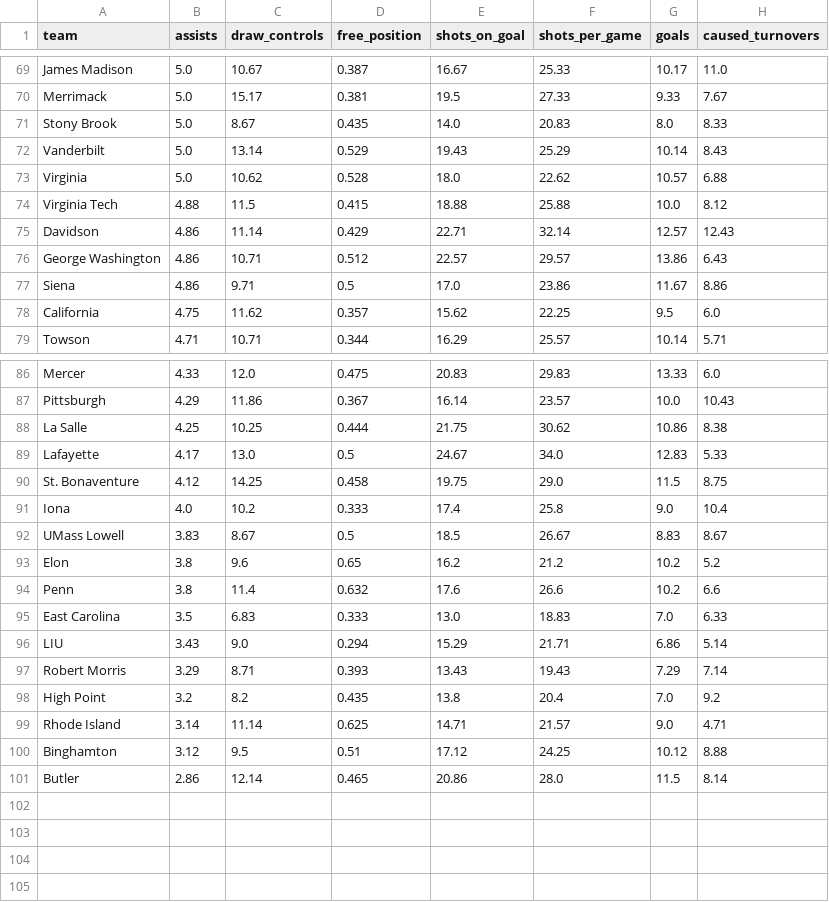
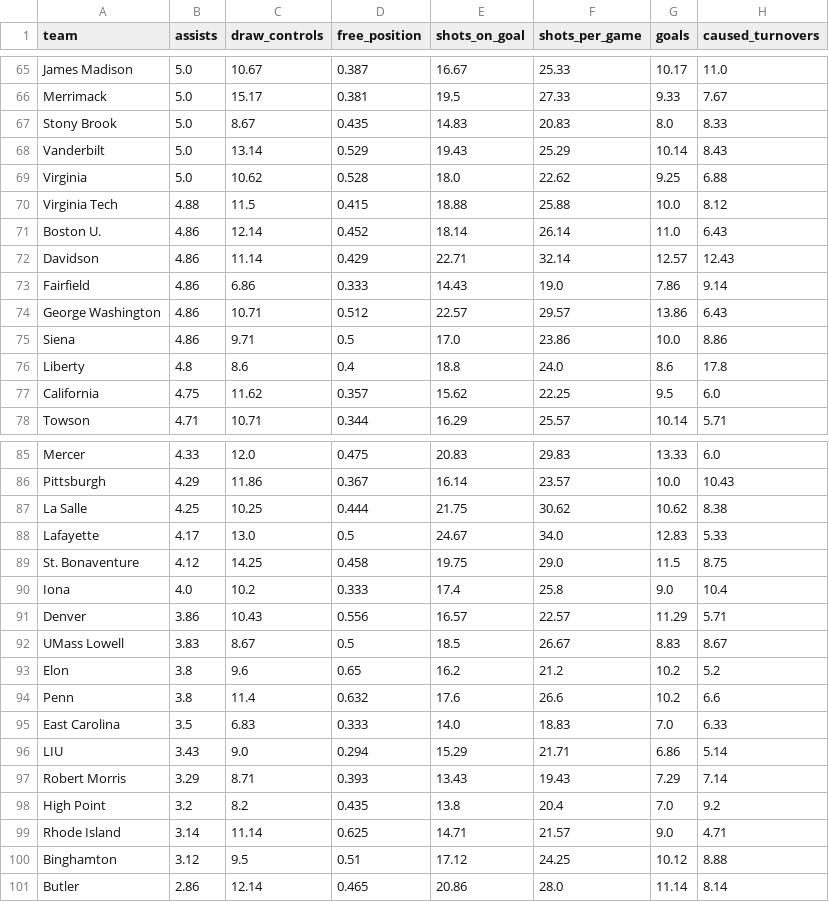
Before and after one commit to Avery-May-2/ncaa-womens-lacrosse-offense, a CSV file: data/ncaa_womens_lacrosse_team_stats_2026.csv, drawn as a sheet; only a part is shown, gaps mark what is left out; the diff covers the shown part only.

```diff
--- a/data/ncaa_womens_lacrosse_team_stats_2026.csv
+++ b/data/ncaa_womens_lacrosse_team_stats_2026.csv
@@ -70,9 +66,12 @@ James Madison,5.0,10.67,0.387,16.67,25.33,10.17,11.0
 Merrimack,5.0,15.17,0.381,19.5,27.33,9.33,7.67
-Stony Brook,5.0,8.67,0.435,14.0,20.83,8.0,8.33
+Stony Brook,5.0,8.67,0.435,14.83,20.83,8.0,8.33
 Vanderbilt,5.0,13.14,0.529,19.43,25.29,10.14,8.43
-Virginia,5.0,10.62,0.528,18.0,22.62,10.57,6.88
+Virginia,5.0,10.62,0.528,18.0,22.62,9.25,6.88
 Virginia Tech,4.88,11.5,0.415,18.88,25.88,10.0,8.12
+Boston U.,4.86,12.14,0.452,18.14,26.14,11.0,6.43
 Davidson,4.86,11.14,0.429,22.71,32.14,12.57,12.43
+Fairfield,4.86,6.86,0.333,14.43,19.0,7.86,9.14
 George Washington,4.86,10.71,0.512,22.57,29.57,13.86,6.43
-Siena,4.86,9.71,0.5,17.0,23.86,11.67,8.86
+Siena,4.86,9.71,0.5,17.0,23.86,10.0,8.86
+Liberty,4.8,8.6,0.4,18.8,24.0,8.6,17.8
 California,4.75,11.62,0.357,15.62,22.25,9.5,6.0
@@ -87,3 +86,3 @@ Mercer,4.33,12.0,0.475,20.83,29.83,13.33,6.0
 Pittsburgh,4.29,11.86,0.367,16.14,23.57,10.0,10.43
-La Salle,4.25,10.25,0.444,21.75,30.62,10.86,8.38
+La Salle,4.25,10.25,0.444,21.75,30.62,10.62,8.38
 Lafayette,4.17,13.0,0.5,24.67,34.0,12.83,5.33
@@ -91,2 +90,3 @@ St. Bonaventure,4.12,14.25,0.458,19.75,29.0,11.5,8.75
 Iona,4.0,10.2,0.333,17.4,25.8,9.0,10.4
+Denver,3.86,10.43,0.556,16.57,22.57,11.29,5.71
 UMass Lowell,3.83,8.67,0.5,18.5,26.67,8.83,8.67
@@ -94,3 +94,3 @@ Elon,3.8,9.6,0.65,16.2,21.2,10.2,5.2
 Penn,3.8,11.4,0.632,17.6,26.6,10.2,6.6
-East Carolina,3.5,6.83,0.333,13.0,18.83,7.0,6.33
+East Carolina,3.5,6.83,0.333,14.0,18.83,7.0,6.33
 LIU,3.43,9.0,0.294,15.29,21.71,6.86,5.14
@@ -100,2 +100,2 @@ Rhode Island,3.14,11.14,0.625,14.71,21.57,9.0,4.71
 Binghamton,3.12,9.5,0.51,17.12,24.25,10.12,8.88
-Butler,2.86,12.14,0.465,20.86,28.0,11.5,8.14
+Butler,2.86,12.14,0.465,20.86,28.0,11.14,8.14
```
Also changed, not shown: 2 added rows, 6 removed rows and 4 edited cells elsewhere in this file.
